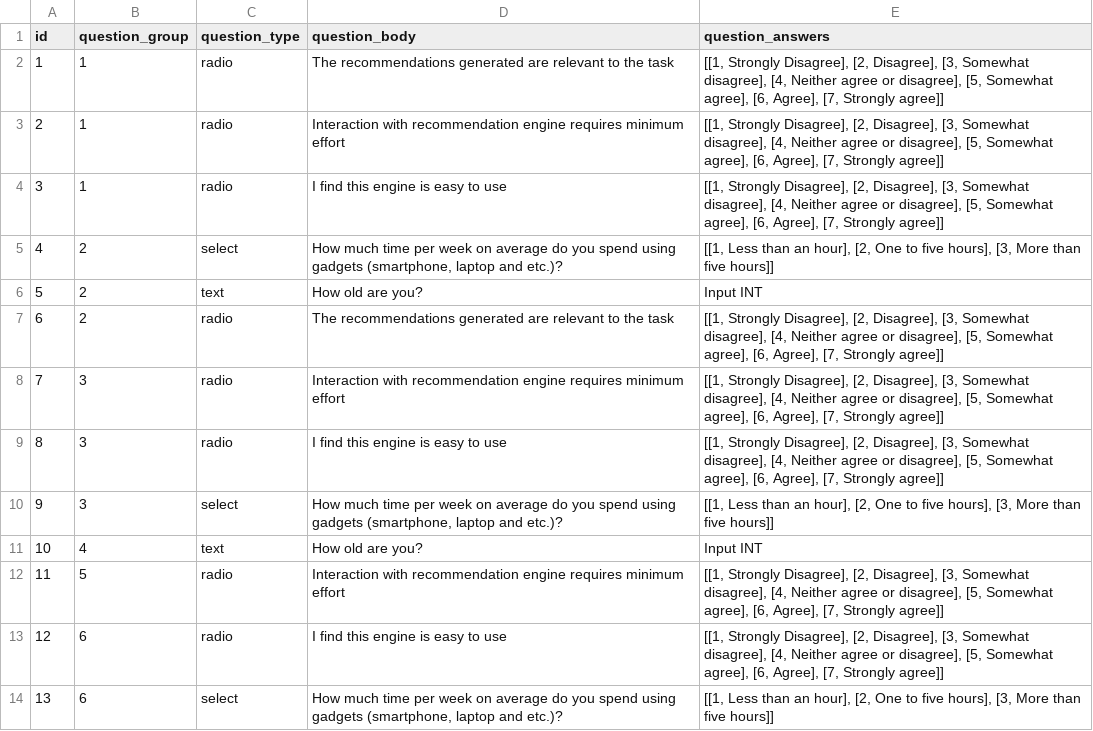
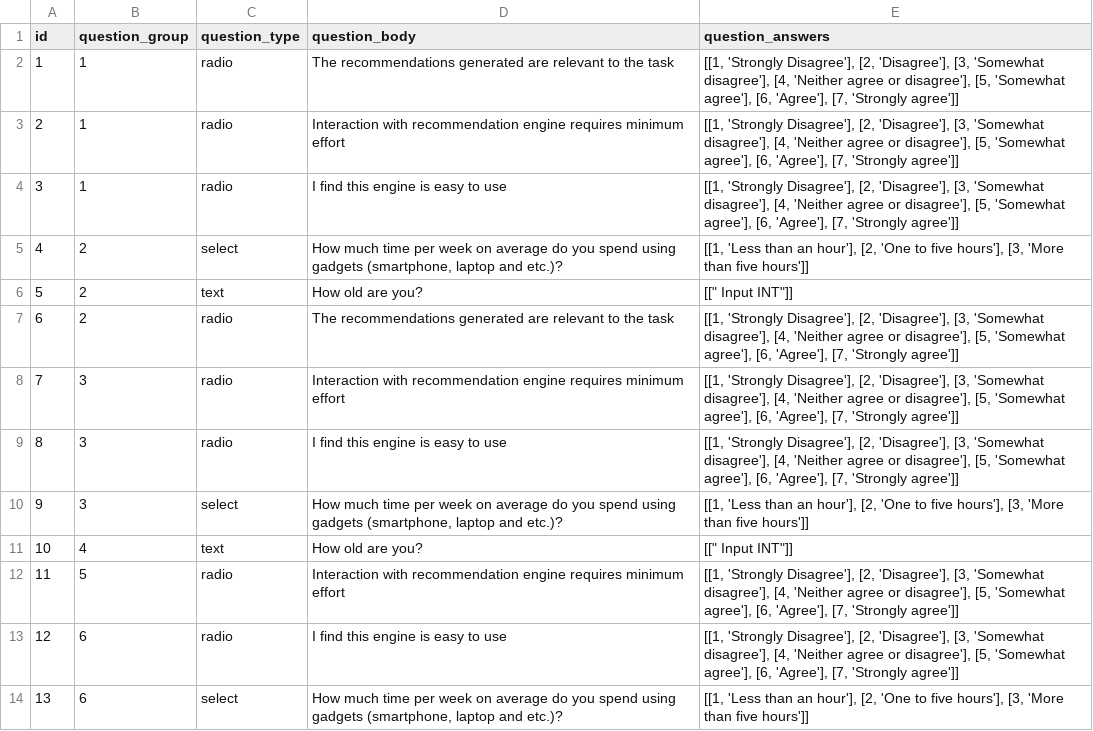
Before and after one commit to emilmirzayev/flask_experiment, a CSV file: app/helpers/questions.csv, drawn as a sheet.

Commit message:
added question groups to answers as json output

```diff
--- a/app/helpers/questions.csv
+++ b/app/helpers/questions.csv
@@ -1,14 +1,14 @@
 id,question_group,question_type,question_body,question_answers
-1,1,radio,The recommendations generated are relevant to the task,"[[1, Strongly Disagree], [2, Disagree], [3, Somewhat disagree], [4, Neither agree or disagree], [5, Somewhat agree], [6, Agree], [7, Strongly agree]]"
-2,1,radio,Interaction with recommendation engine requires minimum effort,"[[1, Strongly Disagree], [2, Disagree], [3, Somewhat disagree], [4, Neither agree or disagree], [5, Somewhat agree], [6, Agree], [7, Strongly agree]]"
-3,1,radio,I find this engine is easy to use,"[[1, Strongly Disagree], [2, Disagree], [3, Somewhat disagree], [4, Neither agree or disagree], [5, Somewhat agree], [6, Agree], [7, Strongly agree]]"
-4,2,select,"How much time per week on average do you spend using gadgets (smartphone, laptop and etc.)?","[[1, Less than an hour], [2, One to five hours], [3, More than five hours]]"
-5,2,text,How old are you?, Input INT
-6,2,radio,The recommendations generated are relevant to the task,"[[1, Strongly Disagree], [2, Disagree], [3, Somewhat disagree], [4, Neither agree or disagree], [5, Somewhat agree], [6, Agree], [7, Strongly agree]]"
-7,3,radio,Interaction with recommendation engine requires minimum effort,"[[1, Strongly Disagree], [2, Disagree], [3, Somewhat disagree], [4, Neither agree or disagree], [5, Somewhat agree], [6, Agree], [7, Strongly agree]]"
-8,3,radio,I find this engine is easy to use,"[[1, Strongly Disagree], [2, Disagree], [3, Somewhat disagree], [4, Neither agree or disagree], [5, Somewhat agree], [6, Agree], [7, Strongly agree]]"
-9,3,select,"How much time per week on average do you spend using gadgets (smartphone, laptop and etc.)?","[[1, Less than an hour], [2, One to five hours], [3, More than five hours]]"
-10,4,text,How old are you?, Input INT
-11,5,radio,Interaction with recommendation engine requires minimum effort,"[[1, Strongly Disagree], [2, Disagree], [3, Somewhat disagree], [4, Neither agree or disagree], [5, Somewhat agree], [6, Agree], [7, Strongly agree]]"
-12,6,radio,I find this engine is easy to use,"[[1, Strongly Disagree], [2, Disagree], [3, Somewhat disagree], [4, Neither agree or disagree], [5, Somewhat agree], [6, Agree], [7, Strongly agree]]"
-13,6,select,"How much time per week on average do you spend using gadgets (smartphone, laptop and etc.)?","[[1, Less than an hour], [2, One to five hours], [3, More than five hours]]"
+1,1,radio,The recommendations generated are relevant to the task,"[[1, 'Strongly Disagree'], [2, 'Disagree'], [3, 'Somewhat disagree'], [4, 'Neither agree or disagree'], [5, 'Somewhat agree'], [6, 'Agree'], [7, 'Strongly agree']]"
+2,1,radio,Interaction with recommendation engine requires minimum effort,"[[1, 'Strongly Disagree'], [2, 'Disagree'], [3, 'Somewhat disagree'], [4, 'Neither agree or disagree'], [5, 'Somewhat agree'], [6, 'Agree'], [7, 'Strongly agree']]"
+3,1,radio,I find this engine is easy to use,"[[1, 'Strongly Disagree'], [2, 'Disagree'], [3, 'Somewhat disagree'], [4, 'Neither agree or disagree'], [5, 'Somewhat agree'], [6, 'Agree'], [7, 'Strongly agree']]"
+4,2,select,"How much time per week on average do you spend using gadgets (smartphone, laptop and etc.)?","[[1, 'Less than an hour'], [2, 'One to five hours'], [3, 'More than five hours']]"
+5,2,text,How old are you?,"[["" Input INT""]]"
+6,2,radio,The recommendations generated are relevant to the task,"[[1, 'Strongly Disagree'], [2, 'Disagree'], [3, 'Somewhat disagree'], [4, 'Neither agree or disagree'], [5, 'Somewhat agree'], [6, 'Agree'], [7, 'Strongly agree']]"
+7,3,radio,Interaction with recommendation engine requires minimum effort,"[[1, 'Strongly Disagree'], [2, 'Disagree'], [3, 'Somewhat disagree'], [4, 'Neither agree or disagree'], [5, 'Somewhat agree'], [6, 'Agree'], [7, 'Strongly agree']]"
+8,3,radio,I find this engine is easy to use,"[[1, 'Strongly Disagree'], [2, 'Disagree'], [3, 'Somewhat disagree'], [4, 'Neither agree or disagree'], [5, 'Somewhat agree'], [6, 'Agree'], [7, 'Strongly agree']]"
+9,3,select,"How much time per week on average do you spend using gadgets (smartphone, laptop and etc.)?","[[1, 'Less than an hour'], [2, 'One to five hours'], [3, 'More than five hours']]"
+10,4,text,How old are you?,"[["" Input INT""]]"
+11,5,radio,Interaction with recommendation engine requires minimum effort,"[[1, 'Strongly Disagree'], [2, 'Disagree'], [3, 'Somewhat disagree'], [4, 'Neither agree or disagree'], [5, 'Somewhat agree'], [6, 'Agree'], [7, 'Strongly agree']]"
+12,6,radio,I find this engine is easy to use,"[[1, 'Strongly Disagree'], [2, 'Disagree'], [3, 'Somewhat disagree'], [4, 'Neither agree or disagree'], [5, 'Somewhat agree'], [6, 'Agree'], [7, 'Strongly agree']]"
+13,6,select,"How much time per week on average do you spend using gadgets (smartphone, laptop and etc.)?","[[1, 'Less than an hour'], [2, 'One to five hours'], [3, 'More than five hours']]"
```
Also changed, not shown: 2 other files.
